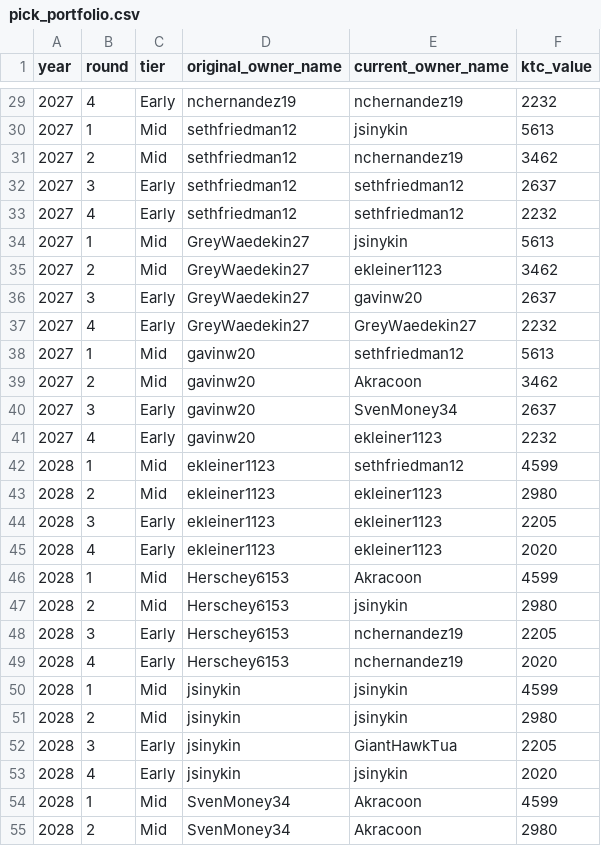
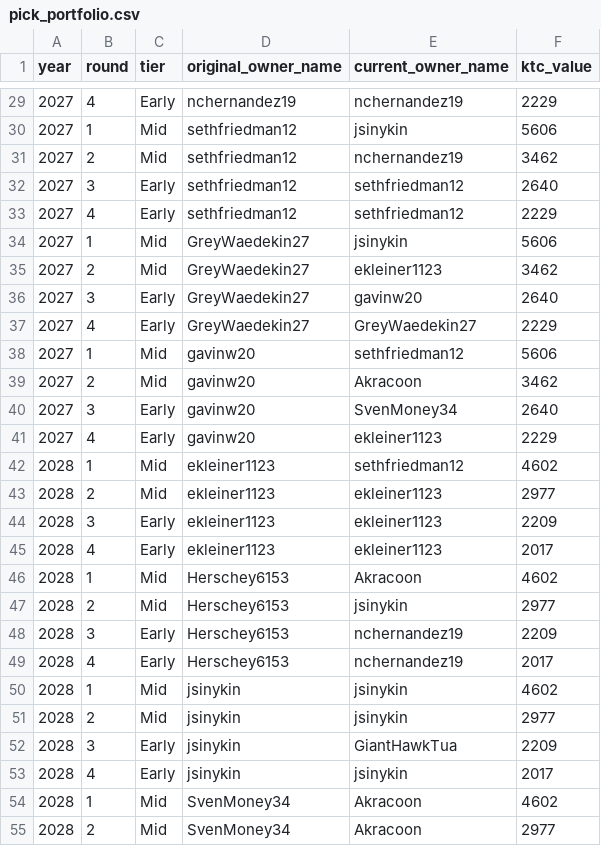
Before and after one commit to evanee1123/wilsons-moms-house, a CSV file: notebooks/tableau_exports/pick_portfolio.csv, drawn as a sheet; only a part is shown, gaps mark what is left out; the diff covers the shown part only.

```diff
--- a/notebooks/tableau_exports/pick_portfolio.csv
+++ b/notebooks/tableau_exports/pick_portfolio.csv
@@ -29,27 +29,27 @@ year,round,tier,original_owner_name,current_owner_name,ktc_value
-2027,4,Early,nchernandez19,nchernandez19,2232
-2027,1,Mid,sethfriedman12,jsinykin,5613
+2027,4,Early,nchernandez19,nchernandez19,2229
+2027,1,Mid,sethfriedman12,jsinykin,5606
 2027,2,Mid,sethfriedman12,nchernandez19,3462
-2027,3,Early,sethfriedman12,sethfriedman12,2637
-2027,4,Early,sethfriedman12,sethfriedman12,2232
-2027,1,Mid,GreyWaedekin27,jsinykin,5613
+2027,3,Early,sethfriedman12,sethfriedman12,2640
+2027,4,Early,sethfriedman12,sethfriedman12,2229
+2027,1,Mid,GreyWaedekin27,jsinykin,5606
 2027,2,Mid,GreyWaedekin27,ekleiner1123,3462
-2027,3,Early,GreyWaedekin27,gavinw20,2637
-2027,4,Early,GreyWaedekin27,GreyWaedekin27,2232
-2027,1,Mid,gavinw20,sethfriedman12,5613
+2027,3,Early,GreyWaedekin27,gavinw20,2640
+2027,4,Early,GreyWaedekin27,GreyWaedekin27,2229
+2027,1,Mid,gavinw20,sethfriedman12,5606
 2027,2,Mid,gavinw20,Akracoon,3462
-2027,3,Early,gavinw20,SvenMoney34,2637
-2027,4,Early,gavinw20,ekleiner1123,2232
-2028,1,Mid,ekleiner1123,sethfriedman12,4599
-2028,2,Mid,ekleiner1123,ekleiner1123,2980
-2028,3,Early,ekleiner1123,ekleiner1123,2205
-2028,4,Early,ekleiner1123,ekleiner1123,2020
-2028,1,Mid,Herschey6153,Akracoon,4599
-2028,2,Mid,Herschey6153,jsinykin,2980
-2028,3,Early,Herschey6153,nchernandez19,2205
-2028,4,Early,Herschey6153,nchernandez19,2020
-2028,1,Mid,jsinykin,jsinykin,4599
-2028,2,Mid,jsinykin,jsinykin,2980
-2028,3,Early,jsinykin,GiantHawkTua,2205
-2028,4,Early,jsinykin,jsinykin,2020
-2028,1,Mid,SvenMoney34,Akracoon,4599
-2028,2,Mid,SvenMoney34,Akracoon,2980
+2027,3,Early,gavinw20,SvenMoney34,2640
+2027,4,Early,gavinw20,ekleiner1123,2229
+2028,1,Mid,ekleiner1123,sethfriedman12,4602
+2028,2,Mid,ekleiner1123,ekleiner1123,2977
+2028,3,Early,ekleiner1123,ekleiner1123,2209
+2028,4,Early,ekleiner1123,ekleiner1123,2017
+2028,1,Mid,Herschey6153,Akracoon,4602
+2028,2,Mid,Herschey6153,jsinykin,2977
+2028,3,Early,Herschey6153,nchernandez19,2209
+2028,4,Early,Herschey6153,nchernandez19,2017
+2028,1,Mid,jsinykin,jsinykin,4602
+2028,2,Mid,jsinykin,jsinykin,2977
+2028,3,Early,jsinykin,GiantHawkTua,2209
+2028,4,Early,jsinykin,jsinykin,2017
+2028,1,Mid,SvenMoney34,Akracoon,4602
+2028,2,Mid,SvenMoney34,Akracoon,2977
```
Also changed, not shown: 86 edited cells elsewhere in this file, notebooks/tableau_exports/buy_targets.csv, notebooks/tableau_exports/ktc_rankings.csv, 18 other files.
